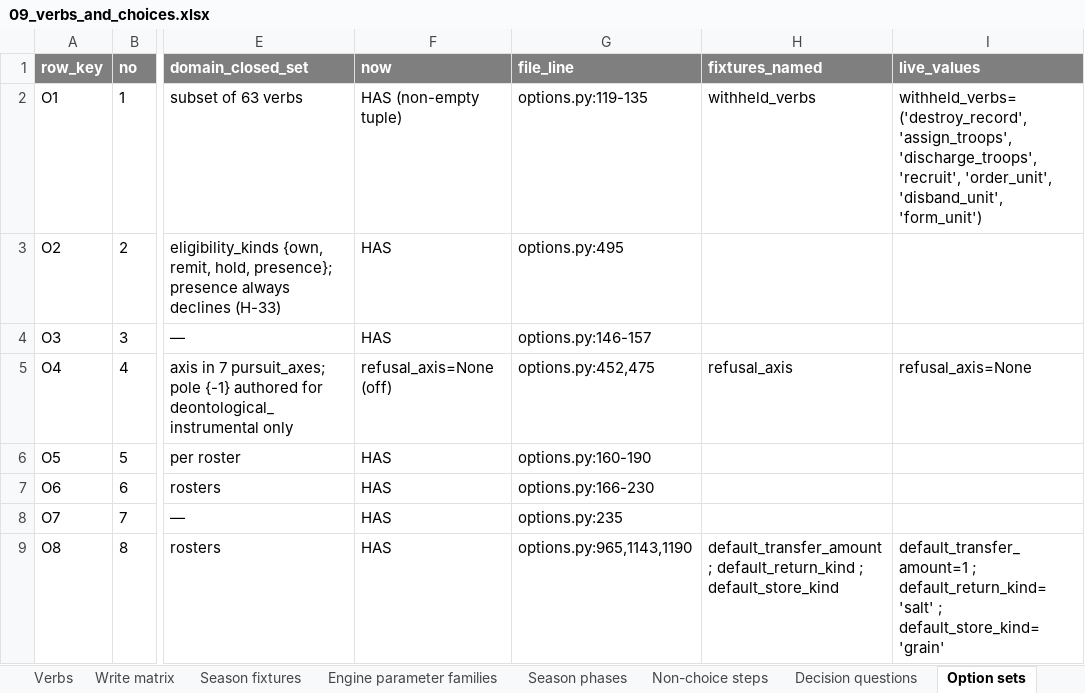
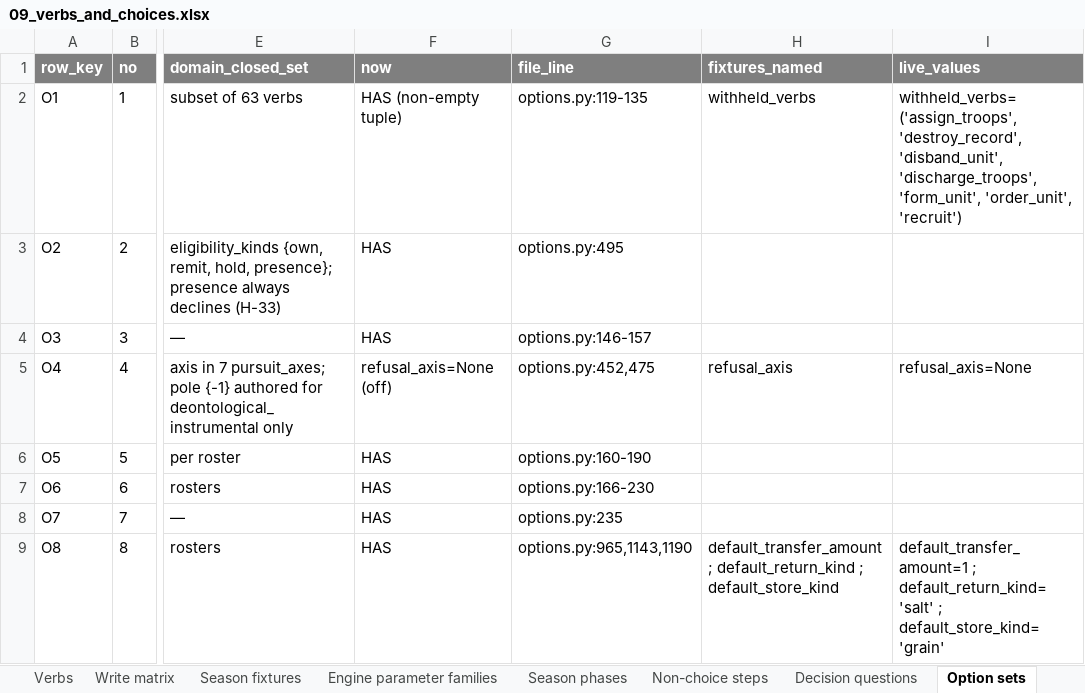
Before and after one commit to jordanelias/ttrpg, an Excel workbook: proposals/2026-11-04-content-parameters-docket/content_sheets/09_verbs_and_choices.xlsx, sheet Option sets, drawn as a sheet; only a part is shown, gaps mark what is left out; values as stored, in another font and other column widths than the file's, no borders; the diff names each change by its address in the sheet, - before the commit and + after, or states it on an @@ line.

```diff
--- a/proposals/2026-11-04-content-parameters-docket/content_sheets/09_verbs_and_choices.xlsx (sheet Option sets)
+++ b/proposals/2026-11-04-content-parameters-docket/content_sheets/09_verbs_and_choices.xlsx (sheet Option sets)
-I2 (live_values): withheld_verbs=('destroy_record', 'assign_troops', 'discharge_troops', 'recruit', 'order_unit', 'disband_unit', 'form_unit')
+I2 (live_values): withheld_verbs=('assign_troops', 'destroy_record', 'disband_unit', 'discharge_troops', 'form_unit', 'order_unit', 'recruit')
```
Also changed, not shown: sheet Chooser, sheet Season fixtures, 1 other file.
